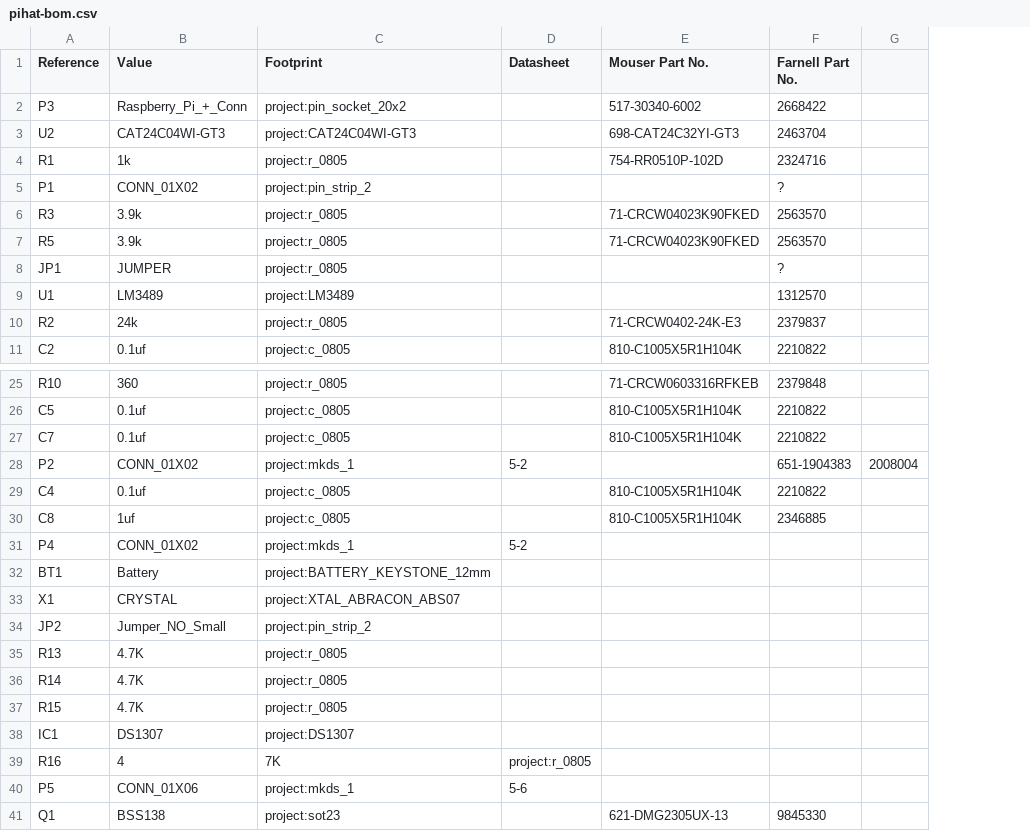
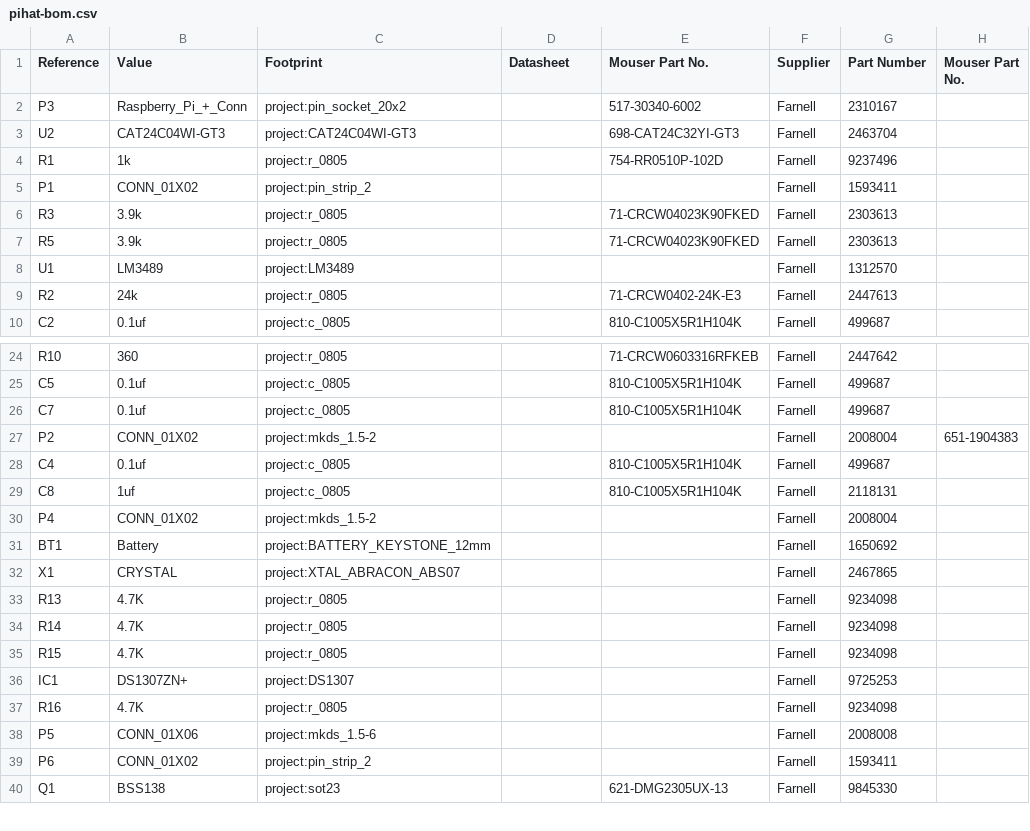
Before and after one commit to UMONS-GFA/pihat, a CSV file: hardware/pihat-bom.csv, drawn as a sheet; only a part is shown, gaps mark what is left out; removed rows and columns are numbered as before the commit, all else as after; the diff names each change by its address in the sheet, - before the commit and + after, or states it on an @@ line.

Commit message:
update farnell references

```diff
--- a/hardware/pihat-bom.csv
+++ b/hardware/pihat-bom.csv
-column F (Farnell Part No.), rows 2-7: 2668422 | 2463704 | 2324716 | ? | 2563570 | 2563570; rows 9-11: 1312570 | 2379837 | 2210822; rows 25-30: 2379848 | 2210822 | 2210822 | 651-1904383 | 2210822 | 2346885; row 41: 9845330
-column G, row 28: 2008004
+column F (Supplier), rows 2-10: all Farnell; rows 24-38: all Farnell; row 40: Farnell
+column G (Part Number), rows 2-10: 2310167 | 2463704 | 9237496 | 1593411 | 2303613 | 2303613 | 1312570 | 2447613 | 499687; rows 24-38: 2447642 | 499687 | 499687 | 2008004 | 499687 | 2118131 | 2008004 | 1650692 | 2467865 | 9234098 | 9234098 | 9234098 | 9725253 | 9234098 | 2008008; row 40: 9845330
+column H (Mouser Part No.), row 27: 651-1904383
-row 8: JP1 | JUMPER | project:r_0805 |  |  | ?
-C27 (Footprint): project:mkds_1
+C27 (Footprint): project:mkds_1.5-2
-D27 (Datasheet): 5-2
+D27 (Datasheet): (empty)
-C30 (Footprint): project:mkds_1
+C30 (Footprint): project:mkds_1.5-2
-D30 (Datasheet): 5-2
+D30 (Datasheet): (empty)
-row 34: JP2 | Jumper_NO_Small | project:pin_strip_2
-B36 (Value): DS1307
+B36 (Value): DS1307ZN+
-B37 (Value): 4
+B37 (Value): 4.7K
-C37 (Footprint): 7K
+C37 (Footprint): project:r_0805
-D37 (Datasheet): project:r_0805
+D37 (Datasheet): (empty)
-C38 (Footprint): project:mkds_1
+C38 (Footprint): project:mkds_1.5-6
-D38 (Datasheet): 5-6
+D38 (Datasheet): (empty)
+row 39: P6 | CONN_01X02 | project:pin_strip_2 |  |  | Farnell | 1593411
```
Also changed, not shown: 3 other files.
